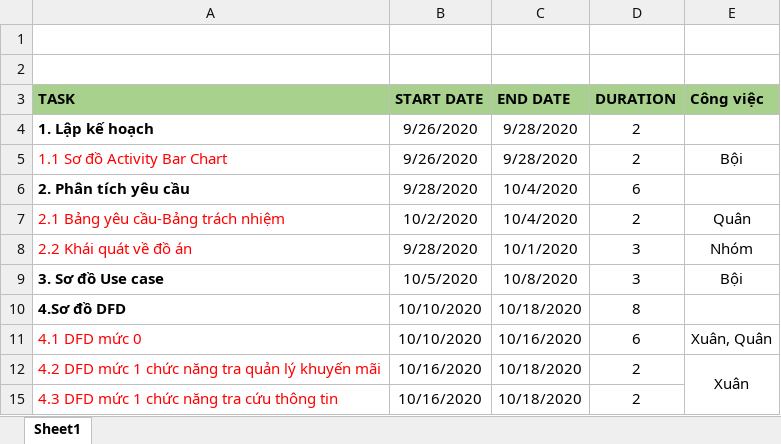
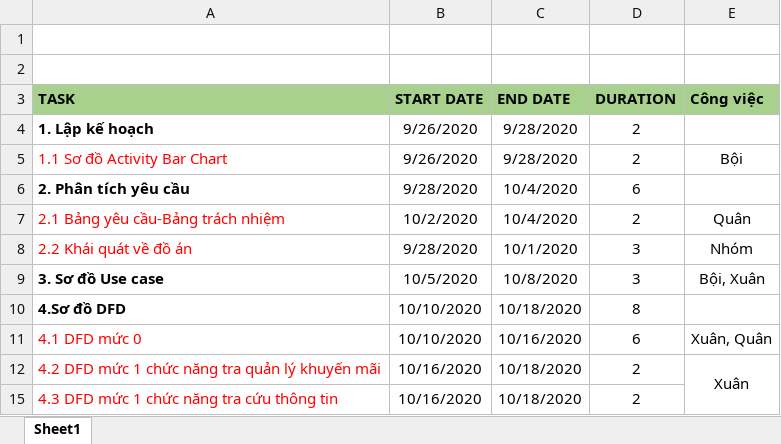
Before and after one commit to boiem2003/CNPM-Th-y-Huy-T7, an Excel workbook: Activity Bar Chart.xlsx, sheet Sheet1, drawn as a sheet; only a part is shown; values as stored, in another font and other column widths than the file's, no borders; charts and pictures not drawn; the diff names each change by its address in the sheet, - before the commit and + after, or states it on an @@ line.

Commit message:
Update Activity Bar Chart.xlsx

```diff
--- a/Activity Bar Chart.xlsx (sheet Sheet1)
+++ b/Activity Bar Chart.xlsx (sheet Sheet1)
-E9 (Công việc): Bội
+E9 (Công việc): Bội, Xuân
```
